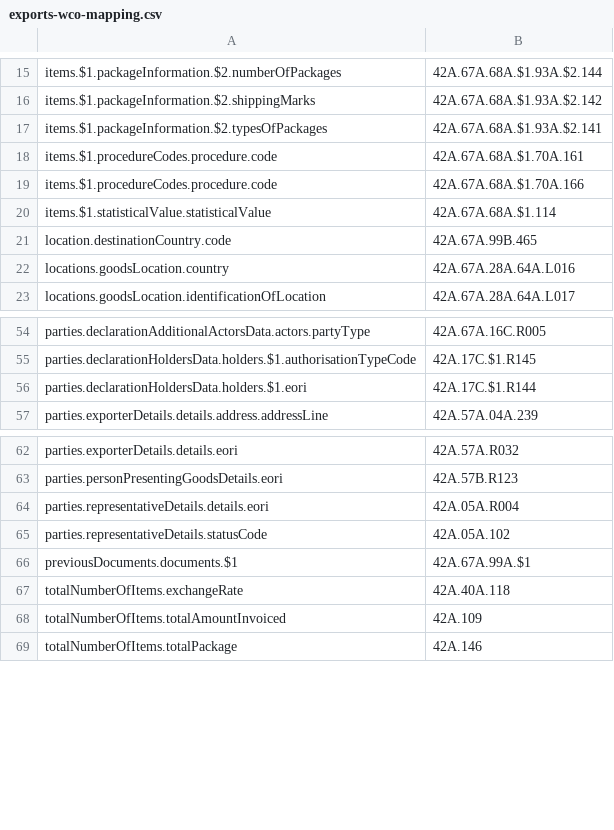
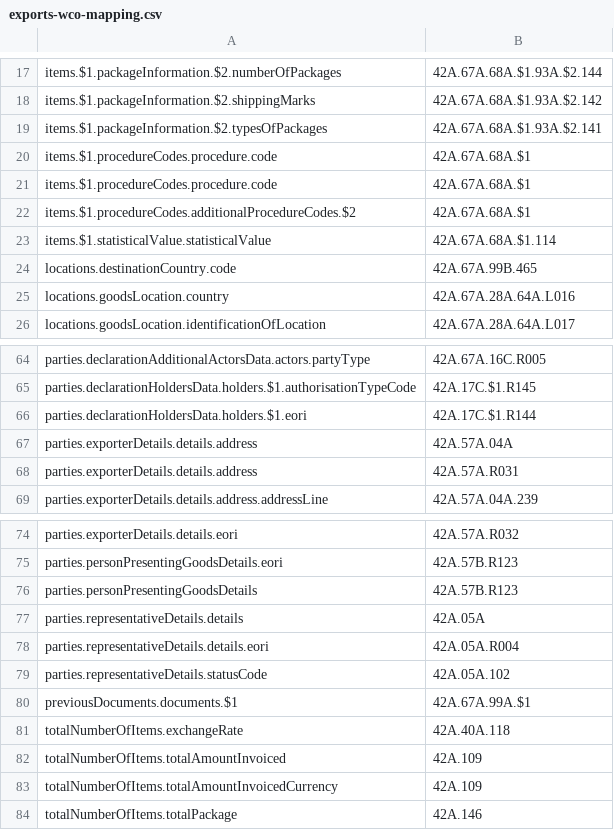
Before and after one commit to hmrc/customs-declare-exports, a CSV file: conf/exports-wco-mapping.csv, drawn as a sheet; only a part is shown, gaps mark what is left out; the diff covers the shown part only.

```diff
--- a/conf/exports-wco-mapping.csv
+++ b/conf/exports-wco-mapping.csv
@@ -17,6 +19,7 @@ items.$1.packageInformation.$2.shippingMarks|42A.67A.68A.$1.93A.$2.142
 items.$1.packageInformation.$2.typesOfPackages|42A.67A.68A.$1.93A.$2.141
-items.$1.procedureCodes.procedure.code|42A.67A.68A.$1.70A.161
-items.$1.procedureCodes.procedure.code|42A.67A.68A.$1.70A.166
+items.$1.procedureCodes.procedure.code|42A.67A.68A.$1
+items.$1.procedureCodes.procedure.code|42A.67A.68A.$1
+items.$1.procedureCodes.additionalProcedureCodes.$2|42A.67A.68A.$1
 items.$1.statisticalValue.statisticalValue|42A.67A.68A.$1.114
-location.destinationCountry.code|42A.67A.99B.465
+locations.destinationCountry.code|42A.67A.99B.465
 locations.goodsLocation.country|42A.67A.28A.64A.L016
@@ -56,2 +66,4 @@ parties.declarationHoldersData.holders.$1.authorisationTypeCode|42A.17C.$1.R145
 parties.declarationHoldersData.holders.$1.eori|42A.17C.$1.R144
+parties.exporterDetails.details.address|42A.57A.04A
+parties.exporterDetails.details.address|42A.57A.R031
 parties.exporterDetails.details.address.addressLine|42A.57A.04A.239
@@ -63,2 +75,4 @@ parties.exporterDetails.details.eori|42A.57A.R032
 parties.personPresentingGoodsDetails.eori|42A.57B.R123
+parties.personPresentingGoodsDetails|42A.57B.R123
+parties.representativeDetails.details|42A.05A
 parties.representativeDetails.details.eori|42A.05A.R004
@@ -68,2 +82,3 @@ totalNumberOfItems.exchangeRate|42A.40A.118
 totalNumberOfItems.totalAmountInvoiced|42A.109
+totalNumberOfItems.totalAmountInvoicedCurrency|42A.109
 totalNumberOfItems.totalPackage|42A.146
```
Also changed, not shown: 9 added rows and 4 edited cells elsewhere in this file, 3 other files.
